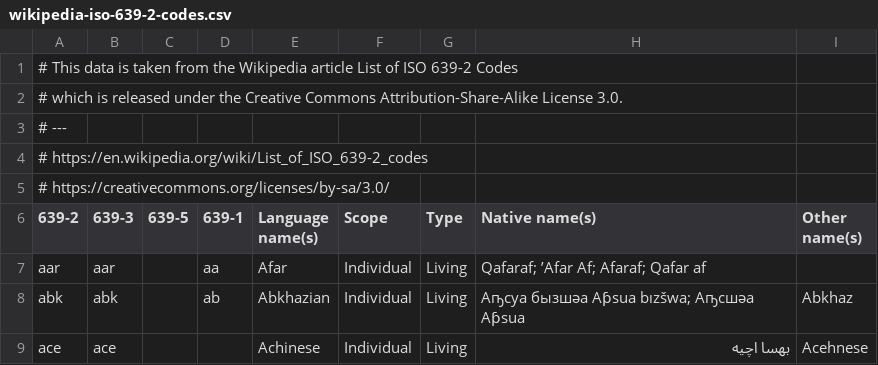
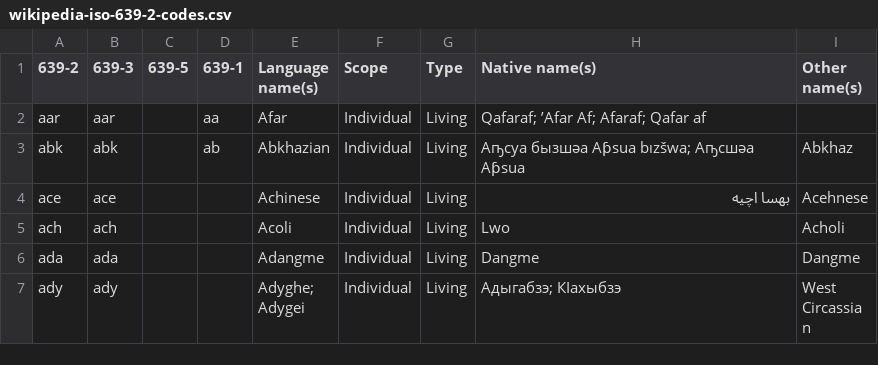
Before and after one commit to FriendsOfFlarum/discussion-language, a CSV file: resources/wikipedia-iso-639-2-codes.csv, drawn as a sheet; only a part is shown; the shorter side is filled out with more unchanged rows.

Commit message:
Fix admin data loading error (#22)
* Move CC-BY-SA-3.0 license info to separate license file

* Update CSV header offset now that comments have gone

* Replace code splitting with basic JSON asset generation

* Update split asset loading to use plain `fetch`

* Format JS

* Use new asset loading system

* Remove unused import

```diff
--- a/resources/wikipedia-iso-639-2-codes.csv
+++ b/resources/wikipedia-iso-639-2-codes.csv
@@ -1,6 +1 @@
-# This data is taken from the Wikipedia article List of ISO 639-2 Codes
-# which is released under the Creative Commons Attribution-Share-Alike License 3.0.
-# ---
-# https://en.wikipedia.org/wiki/List_of_ISO_639-2_codes
-# https://creativecommons.org/licenses/by-sa/3.0/
 639-2,639-3,639-5,639-1,Language name(s),Scope,Type,Native name(s),Other name(s)
```
Also changed, not shown: 23 other files.
